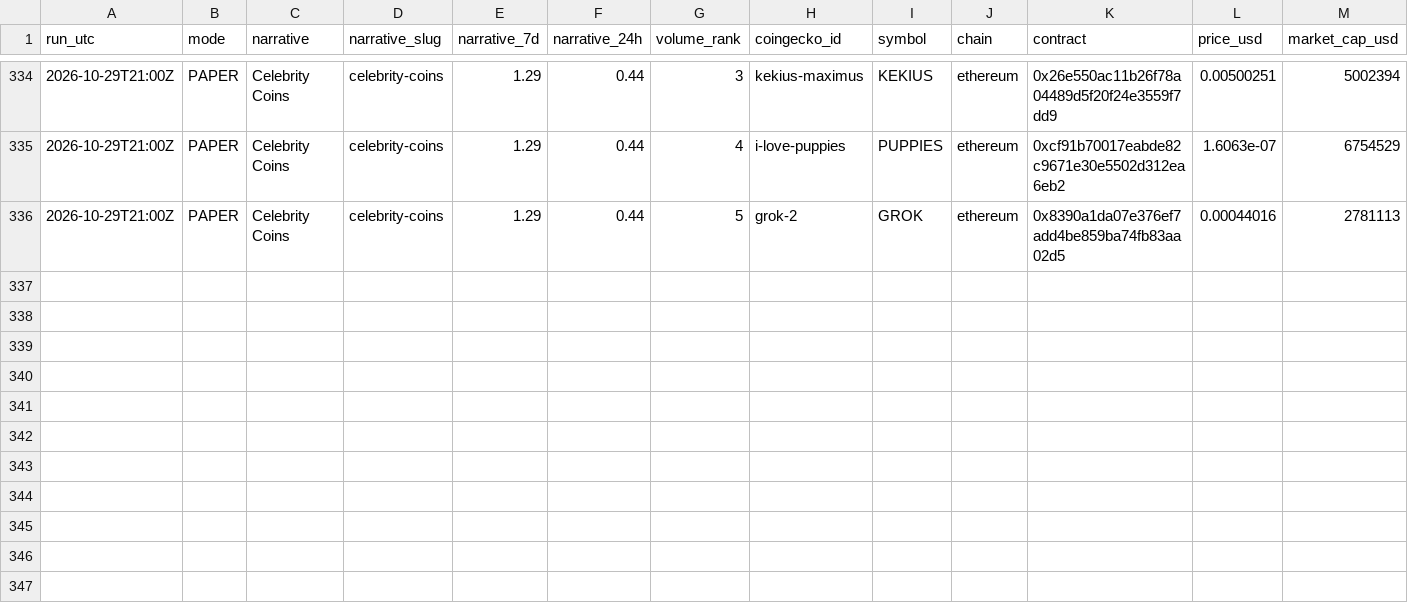
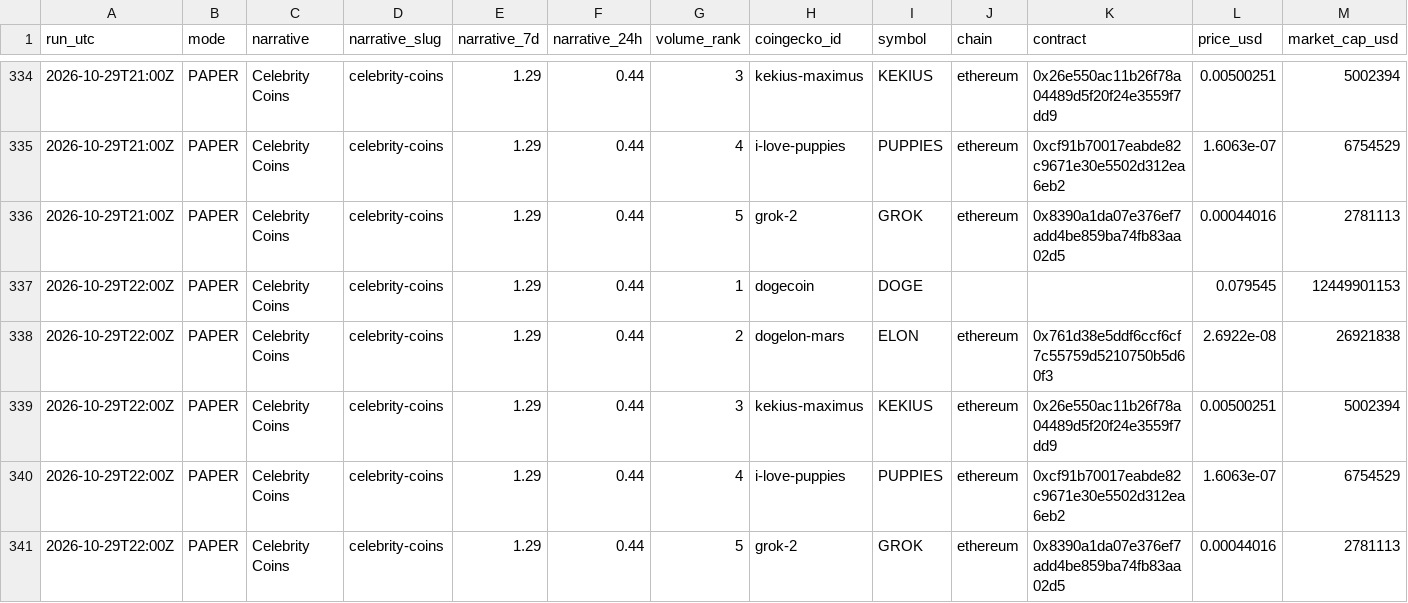
Before and after one commit to sageseid/MemeTrader, a CSV file: data/signals.csv, drawn as a sheet; only a part is shown, gaps mark what is left out; rows hold the shown columns only; the diff names each change by its address in the sheet, - before the commit and + after, or states it on an @@ line.

```diff
--- a/data/signals.csv
+++ b/data/signals.csv
+row 337: 2026-10-29T22:00Z | PAPER | Celebrity Coins | celebrity-coins | 1.29 | 0.44 | 1 | dogecoin | DOGE |  |  | 0.079545 | 12449901153
+row 338: 2026-10-29T22:00Z | PAPER | Celebrity Coins | celebrity-coins | 1.29 | 0.44 | 2 | dogelon-mars | ELON | ethereum | 0x761d38e5ddf6ccf6cf7c55759d5210750b5d60f3 | 2.6922e-08 | 26921838
+row 339: 2026-10-29T22:00Z | PAPER | Celebrity Coins | celebrity-coins | 1.29 | 0.44 | 3 | kekius-maximus | KEKIUS | ethereum | 0x26e550ac11b26f78a04489d5f20f24e3559f7dd9 | 0.00500251 | 5002394
+row 340: 2026-10-29T22:00Z | PAPER | Celebrity Coins | celebrity-coins | 1.29 | 0.44 | 4 | i-love-puppies | PUPPIES | ethereum | 0xcf91b70017eabde82c9671e30e5502d312ea6eb2 | 1.6063e-07 | 6754529
+row 341: 2026-10-29T22:00Z | PAPER | Celebrity Coins | celebrity-coins | 1.29 | 0.44 | 5 | grok-2 | GROK | ethereum | 0x8390a1da07e376ef7add4be859ba74fb83aa02d5 | 0.00044016 | 2781113
```
Also changed, not shown: data/runs.csv, 1 other file.
